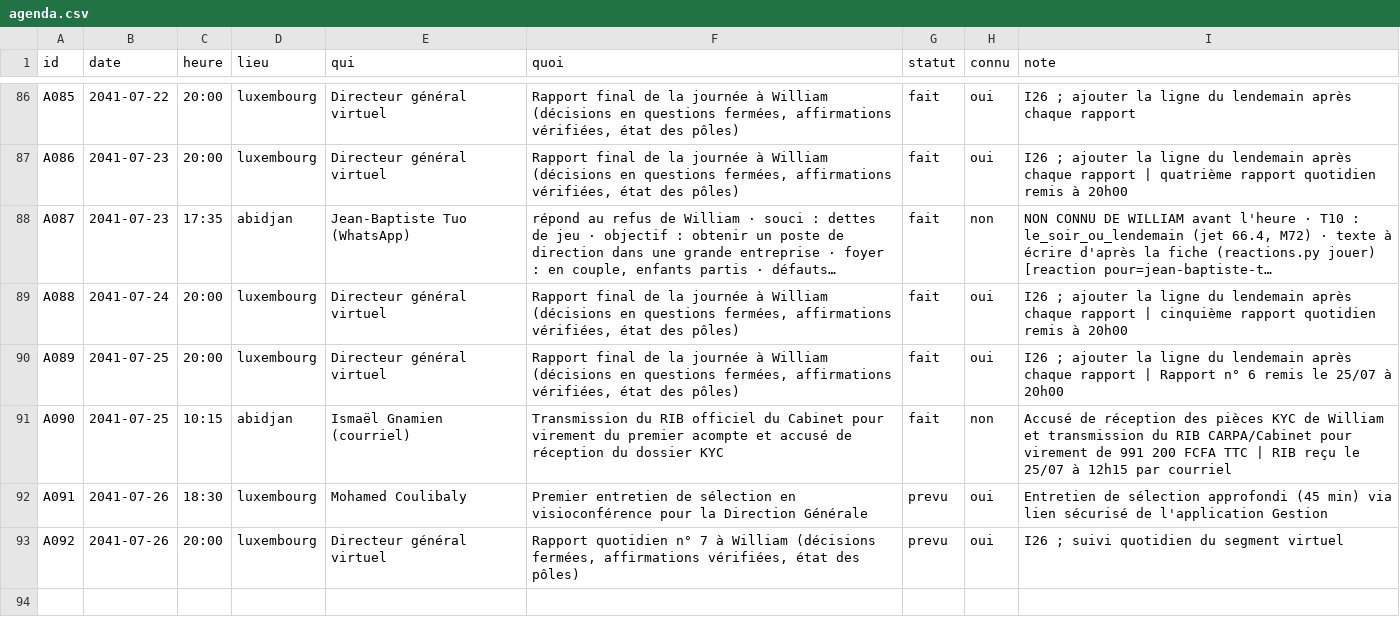
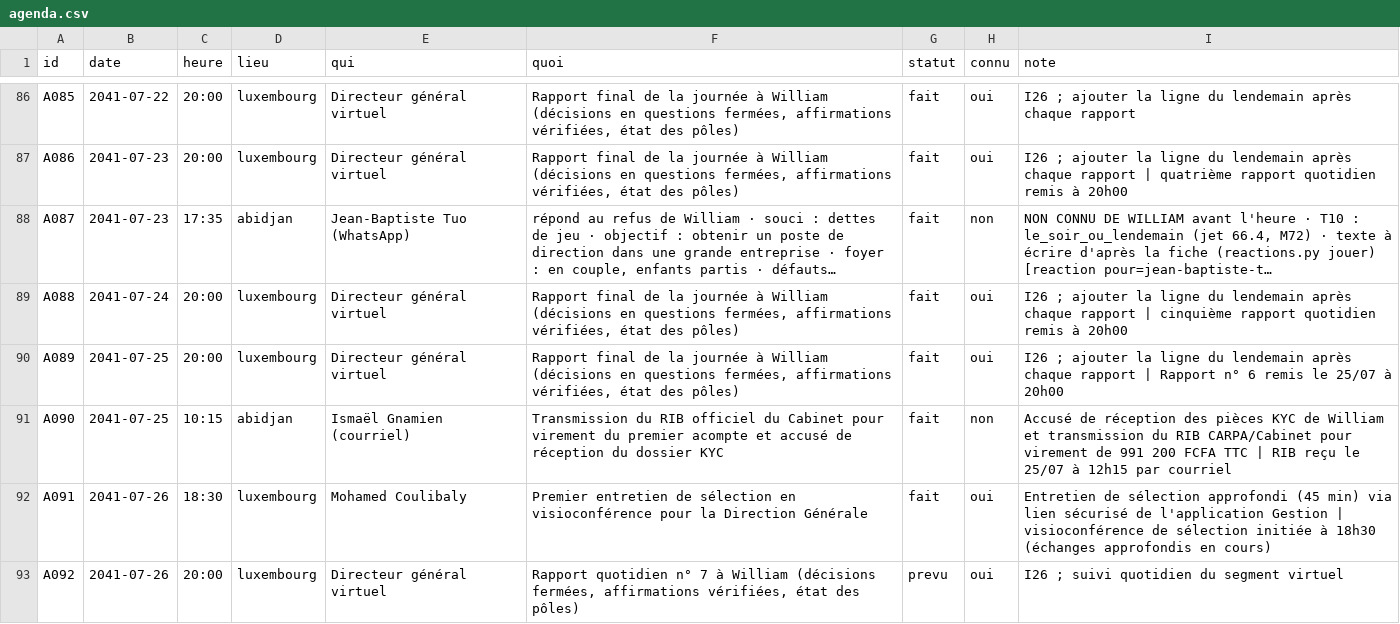
Before and after one commit to ossimiossimiwilliam10-cyber/simulation-william, a CSV file: etat/agenda.csv, drawn as a sheet; only a part is shown, gaps mark what is left out; long unchanged cells end in ….

Commit message:
tour n° 56 : vendredi 26 juillet 2041 18h45 (Entretien décisif en visio avec Mohamed Coulibaly : William valorise son profil (analogie Hazard 2017) ; Mohamed confirme sa transition fami)

```diff
--- a/etat/agenda.csv
+++ b/etat/agenda.csv
@@ -91,3 +91,3 @@ A089;2041-07-25;20:00;luxembourg;Directeur général virtuel;Rapport final de la
 A090;2041-07-25;10:15;abidjan;Ismaël Gnamien (courriel);Transmission du RIB officiel du Cabinet pour virement du premier acompte et accusé de réception du dossier KYC;fait;non;Accusé de réception des pièces KYC de William et transmission du RIB CARPA/Cabinet pour virement de 991 200 FCFA TTC | RIB reçu le 25/07 à 12h15 par courriel
-A091;2041-07-26;18:30;luxembourg;Mohamed Coulibaly;Premier entretien de sélection en visioconférence pour la Direction Générale;prevu;oui;Entretien de sélection approfondi (45 min) via lien sécurisé de l'application Gestion
+A091;2041-07-26;18:30;luxembourg;Mohamed Coulibaly;Premier entretien de sélection en visioconférence pour la Direction Générale;fait;oui;Entretien de sélection approfondi (45 min) via lien sécurisé de l'application Gestion | visioconférence de sélection initiée à 18h30 (échanges approfondis en cours)
 A092;2041-07-26;20:00;luxembourg;Directeur général virtuel;Rapport quotidien n° 7 à William (décisions fermées, affirmations vérifiées, état des pôles);prevu;oui;"I26 ; suivi quotidien du segment virtuel"
```
Also changed, not shown: donnees/ambiances.csv, etat/gestion-candidats.csv, 15 other files.
